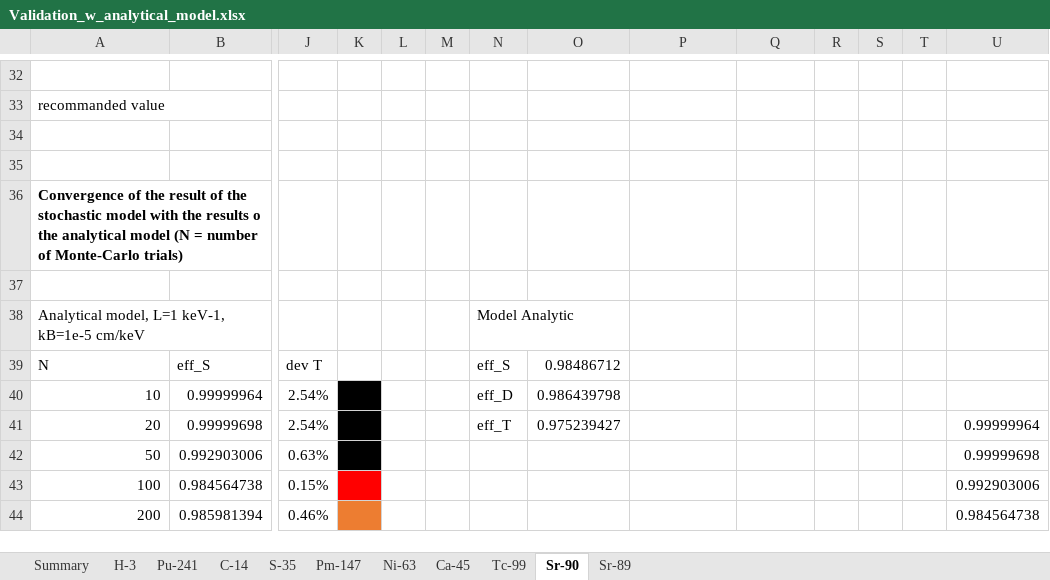
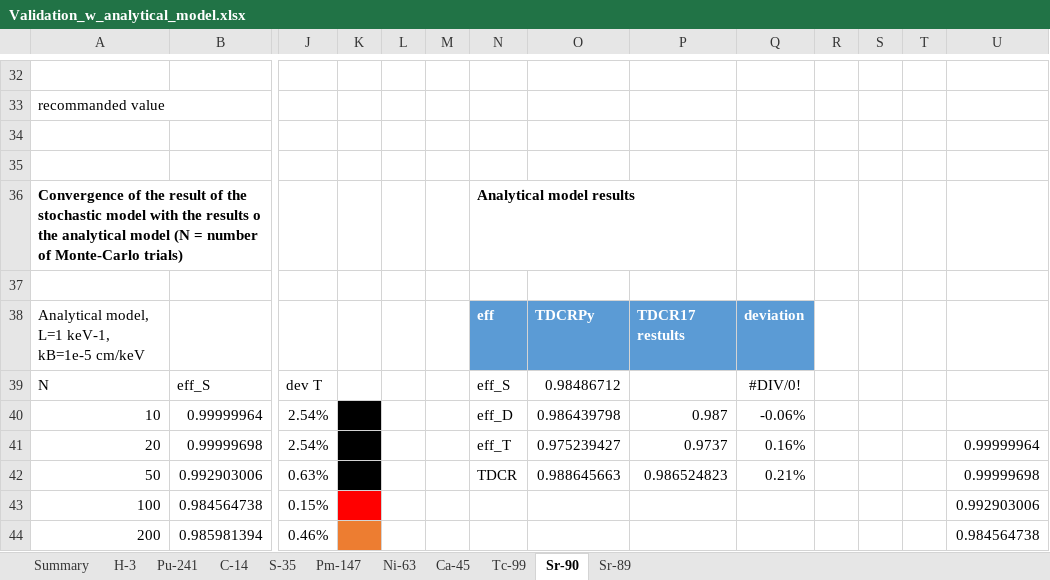
Before and after one commit to RomainCoulon/TDCRPy, an Excel workbook: tdcrpy/validation/Validation_w_analytical_model.xlsx, sheet Sr-90, drawn as a sheet; only a part is shown, gaps mark what is left out; values as stored, in another font and other column widths than the file's, no borders; charts and pictures and table styles not drawn; removed rows and columns are numbered as before the commit, all else as after; rows hold the shown columns only; the diff names each change by its address in the sheet, - before the commit and + after, or states it on an @@ line.

```diff
--- a/tdcrpy/validation/Validation_w_analytical_model.xlsx (sheet Sr-90)
+++ b/tdcrpy/validation/Validation_w_analytical_model.xlsx (sheet Sr-90)
-N36: (empty)
+N36: Analytical model results
-row 38: Analytical model, L=1 keV-1, kB=1e-5 cm/keV |  |  |  |  |  | Model Analytic
+row 38: Analytical model, L=1 keV-1, kB=1e-5 cm/keV |  |  |  |  |  | eff | TDCRPy | TDCR17 restults | deviation
-Q39: (empty)
+Q39: #DIV/0!
-P40: (empty)
+P40: 0.987
-Q40: (empty)
+Q40: -0.06%
-P41: (empty)
+P41: 0.9737
-Q41: (empty)
+Q41: 0.16%
-N42: (empty)
+N42: TDCR
-O42: (empty)
+O42: 0.988645663
-P42: (empty)
+P42: 0.986524823
-Q42: (empty)
+Q42: 0.21%
```
Also changed, not shown: sheet Summary, sheet Pm-147, sheet Sr-89, sheet Ni-63, sheet Pu-241, sheet Tc-99, 4 more sheets, charts or pictures, 14 other files.
